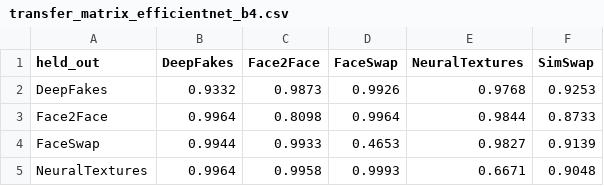
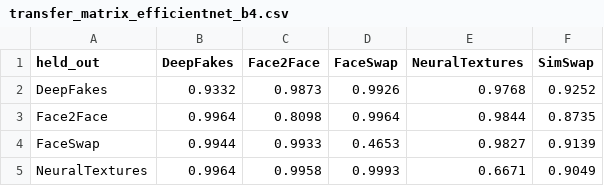
Before and after one commit to domysticnom/Cross-Generator-Generalization-in-Deepfake-Detection, a CSV file: experiments/results/transfer_matrix_efficientnet_b4.csv, drawn as a sheet.

```diff
--- a/experiments/results/transfer_matrix_efficientnet_b4.csv
+++ b/experiments/results/transfer_matrix_efficientnet_b4.csv
@@ -1,5 +1,5 @@
 held_out,DeepFakes,Face2Face,FaceSwap,NeuralTextures,SimSwap
-DeepFakes,0.9332,0.9873,0.9926,0.9768,0.9253
-Face2Face,0.9964,0.8098,0.9964,0.9844,0.8733
+DeepFakes,0.9332,0.9873,0.9926,0.9768,0.9252
+Face2Face,0.9964,0.8098,0.9964,0.9844,0.8735
 FaceSwap,0.9944,0.9933,0.4653,0.9827,0.9139
-NeuralTextures,0.9964,0.9958,0.9993,0.6671,0.9048
+NeuralTextures,0.9964,0.9958,0.9993,0.6671,0.9049
```
Also changed, not shown: experiments/results/all_results_long.csv, experiments/results/seen_vs_unseen_gap.csv, 11 other files.
